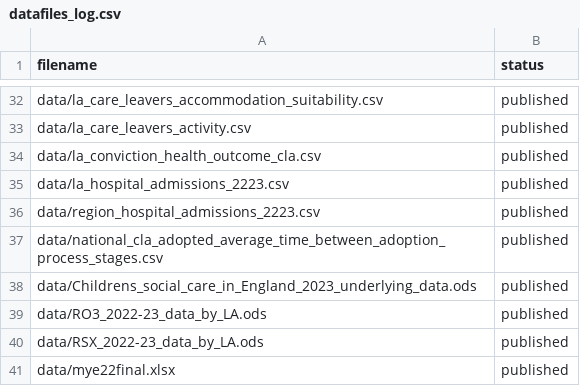
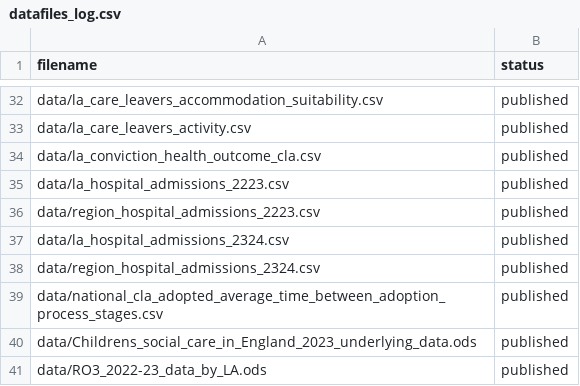
Before and after one commit to dfe-analytical-services/CSC_outcomes_and_enablers, a CSV file: datafiles_log.csv, drawn as a sheet; only a part is shown, gaps mark what is left out; the shorter side is filled out with more unchanged rows; the diff names each change by its address in the sheet, - before the commit and + after, or states it on an @@ line.

Commit message:
Initial commit to include the new hospital admissions files and read them in

```diff
--- a/datafiles_log.csv
+++ b/datafiles_log.csv
+row 37: data/la_hospital_admissions_2324.csv | published
+row 38: data/region_hospital_admissions_2324.csv | published
```
Also changed, not shown: 4 other files.
